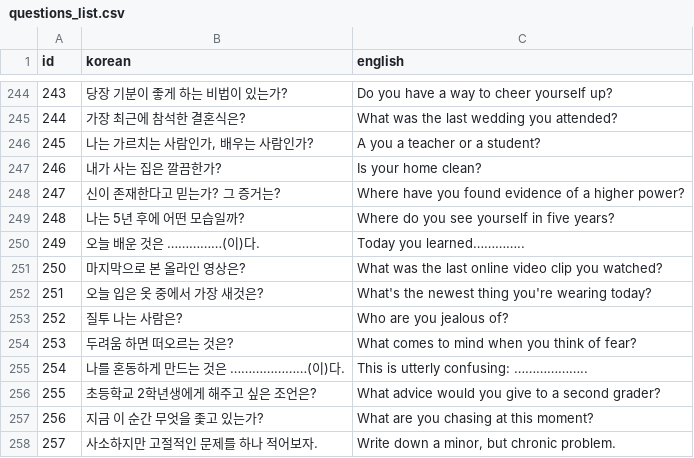
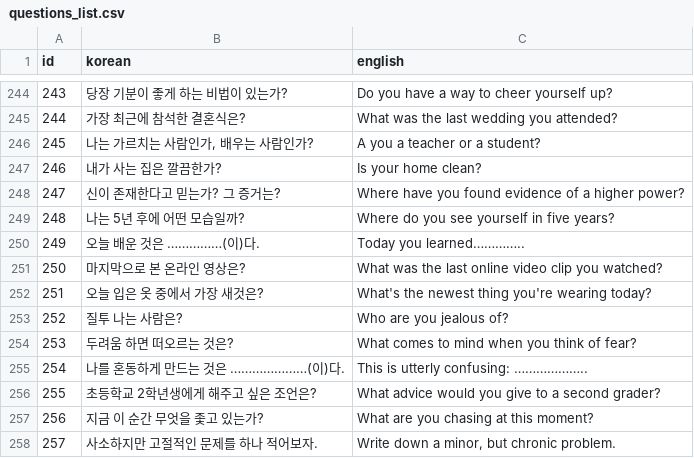
Before and after one commit to qtrugle0113/app-testing, a CSV file: data/questions_list.csv, drawn as a sheet; only a part is shown, gaps mark what is left out.

```diff
--- a/data/questions_list.csv
+++ b/data/questions_list.csv
@@ -250,3 +250,3 @@ id,korean,english
 249,오늘 배운 것은 ……………(이)다.,Today you learned…………..
-250,마지막으로 본 올라인 영상은?,What was the last online video clip you watched?
+250,마지막으로 본 온라인 영상은?,What was the last online video clip you watched?
 251,오늘 입은 옷 중에서 가장 새것은?,What's the newest thing you're wearing today?
```
Also changed, not shown: user/answers_list.csv, 2 other files.
